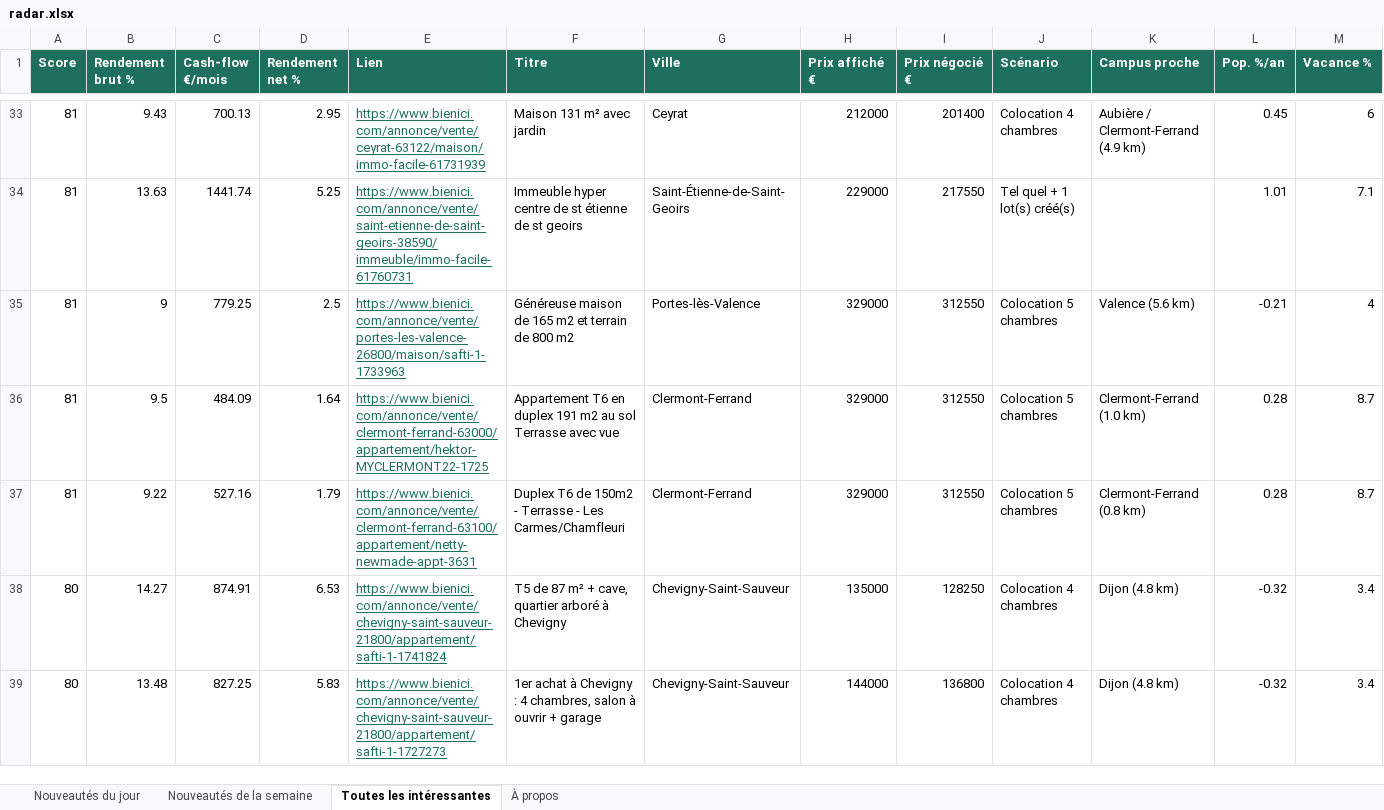
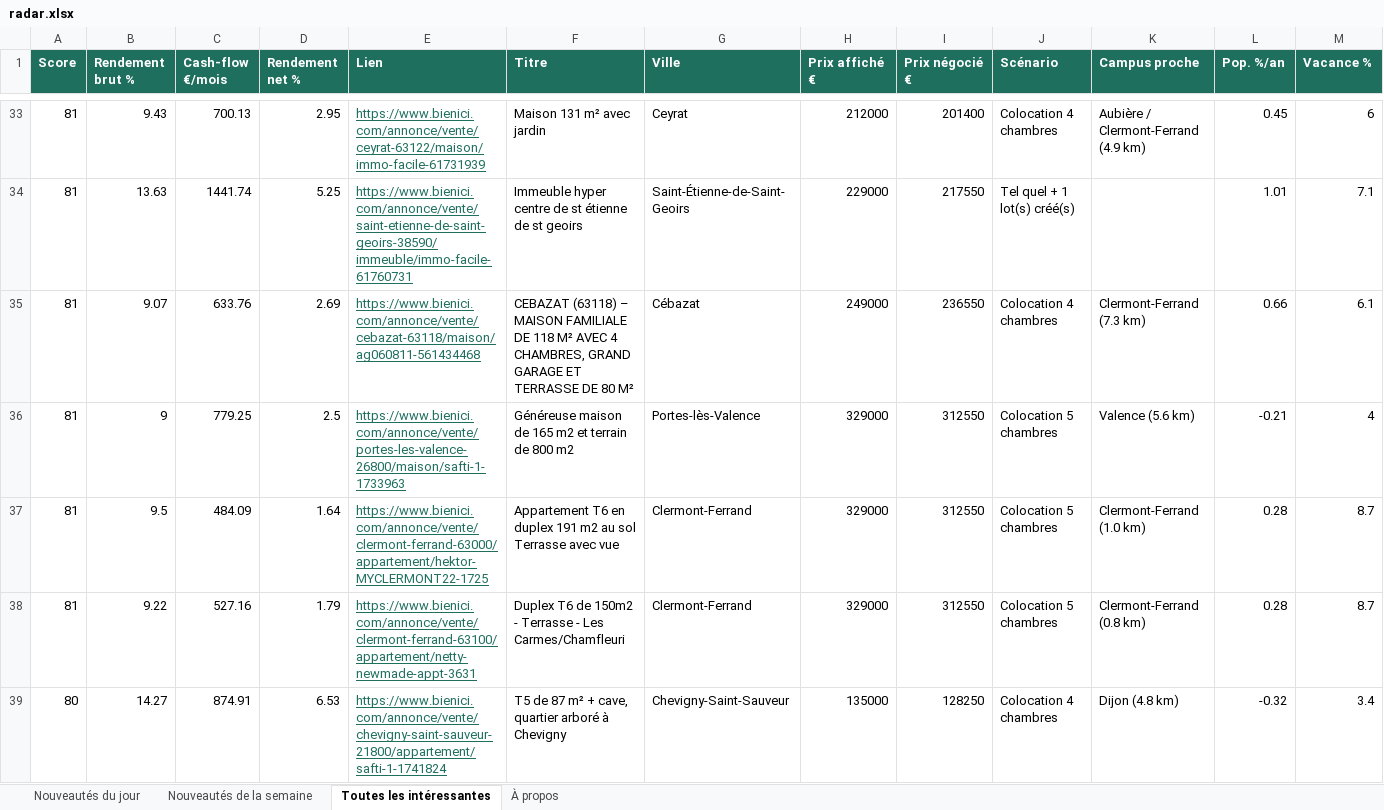
Before and after one commit to Hendrix74/immo-radar-data, an Excel workbook: radar.xlsx, sheet Toutes les intéressantes, drawn as a sheet; only a part is shown, gaps mark what is left out; the shorter side is filled out with more unchanged rows; values as stored, in another font and other column widths than the file's, no borders; rows hold the shown columns only; the diff covers the shown part only; the diff names each change by its address in the sheet, - before the commit and + after, or states it on an @@ line.

```diff
--- a/radar.xlsx (sheet Toutes les intéressantes)
+++ b/radar.xlsx (sheet Toutes les intéressantes)
+row 35: 81 | 9.07 | 633.76 | 2.69 | https://www.bienici.com/annonce/vente/cebazat-63118/maison/ag060811-561434468 | CEBAZAT (63118) – MAISON FAMILIALE DE 118 M² AVEC 4 CHAMBRES, GRAND GARAGE ET TERRASSE DE 80 M² | Cébazat | 249000 | 236550 | Colocation 4 chambres | Clermont-Ferrand (7.3 km) | 0.66 | 6.1
```
Also changed, not shown: 1 added row and 1 removed row elsewhere in this sheet, sheet Nouveautés du jour, sheet À propos, 6 other files.
